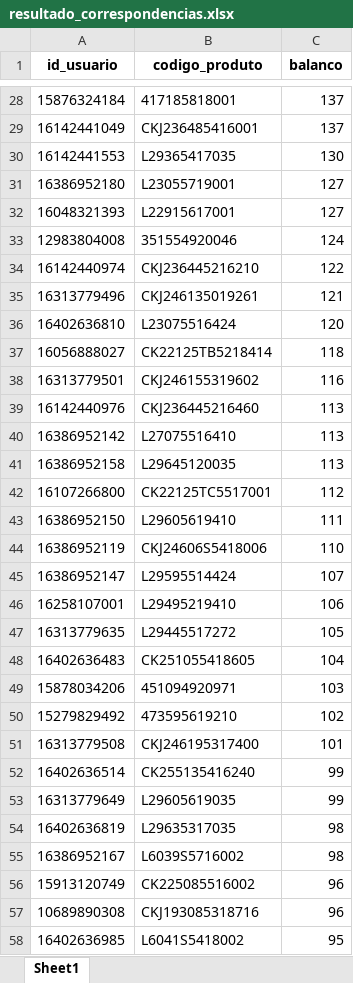
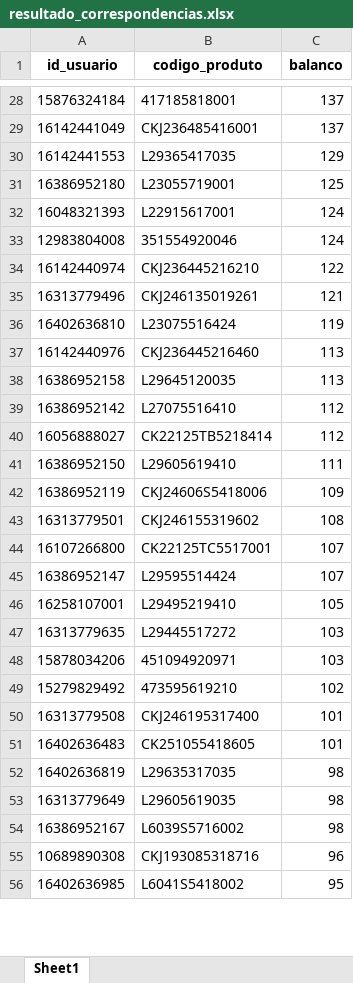
Before and after one commit to V1ctzzzC/marchon, an Excel workbook: resultado_correspondencias.xlsx, sheet Sheet1, drawn as a sheet; only a part is shown, gaps mark what is left out; values as stored, in another font and other column widths than the file's, no borders; removed rows and columns are numbered as before the commit, all else as after; the diff covers the shown part only; the diff names each change by its address in the sheet, - before the commit and + after, or states it on an @@ line.

```diff
--- a/resultado_correspondencias.xlsx (sheet Sheet1)
+++ b/resultado_correspondencias.xlsx (sheet Sheet1)
-C30 (balanco): 130
+C30 (balanco): 129
-C31 (balanco): 127
+C31 (balanco): 125
-C32 (balanco): 127
+C32 (balanco): 124
-C36 (balanco): 120
+C36 (balanco): 119
-row 37: 16056888027 | CK22125TB5218414 | 118
-row 38: 16313779501 | CKJ246155319602 | 116
-row 40: 16386952142 | L27075516410 | 113
-row 42: 16107266800 | CK22125TC5517001 | 112
+row 39: 16386952142 | L27075516410 | 112
+row 40: 16056888027 | CK22125TB5218414 | 112
-C42 (balanco): 110
+C42 (balanco): 109
+row 43: 16313779501 | CKJ246155319602 | 108
+row 44: 16107266800 | CK22125TC5517001 | 107
-C46 (balanco): 106
+C46 (balanco): 105
-C47 (balanco): 105
+C47 (balanco): 103
-row 48: 16402636483 | CK251055418605 | 104
-row 52: 16402636514 | CK255135416240 | 99
-row 53: 16313779649 | L29605619035 | 99
+row 51: 16402636483 | CK251055418605 | 101
+row 53: 16313779649 | L29605619035 | 98
-row 56: 15913120749 | CK225085516002 | 96
```
Also changed, not shown: 133 added rows, 144 removed rows, 1013 moved rows and 20 edited cells elsewhere in this sheet.
